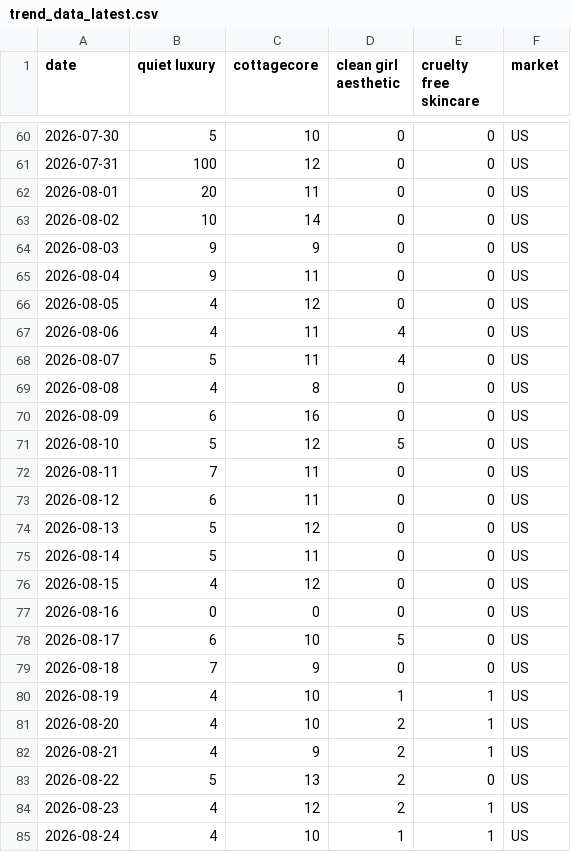
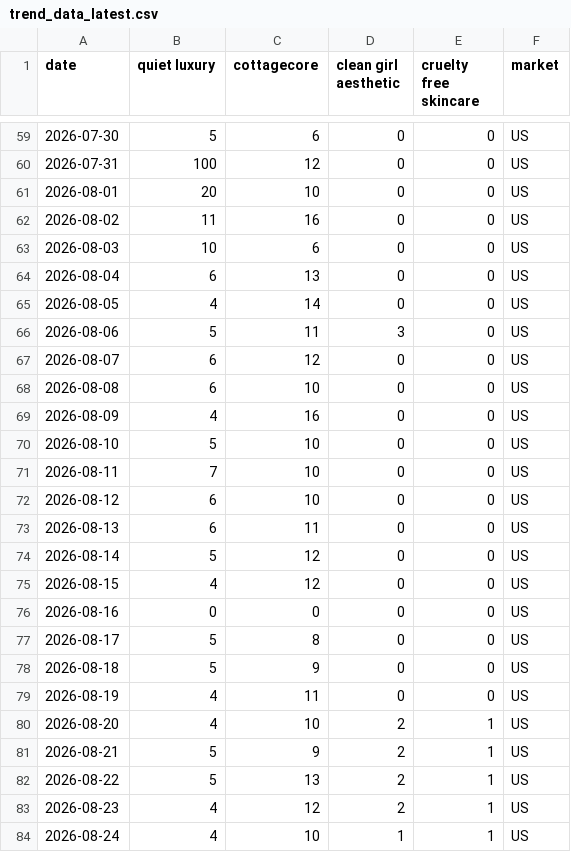
Before and after one commit to KhushiC04/fashion-trend-radar, a CSV file: trend_data_latest.csv, drawn as a sheet; only a part is shown, gaps mark what is left out; the diff covers the shown part only.

```diff
--- a/trend_data_latest.csv
+++ b/trend_data_latest.csv
@@ -60,25 +59,25 @@ date,quiet luxury,cottagecore,clean girl aesthetic,cruelty free skincare,market
-2026-07-30,5,10,0,0,US
+2026-07-30,5,6,0,0,US
 2026-07-31,100,12,0,0,US
-2026-08-01,20,11,0,0,US
-2026-08-02,10,14,0,0,US
-2026-08-03,9,9,0,0,US
-2026-08-04,9,11,0,0,US
-2026-08-05,4,12,0,0,US
-2026-08-06,4,11,4,0,US
-2026-08-07,5,11,4,0,US
-2026-08-08,4,8,0,0,US
-2026-08-09,6,16,0,0,US
-2026-08-10,5,12,5,0,US
-2026-08-11,7,11,0,0,US
-2026-08-12,6,11,0,0,US
-2026-08-13,5,12,0,0,US
-2026-08-14,5,11,0,0,US
+2026-08-01,20,10,0,0,US
+2026-08-02,11,16,0,0,US
+2026-08-03,10,6,0,0,US
+2026-08-04,6,13,0,0,US
+2026-08-05,4,14,0,0,US
+2026-08-06,5,11,3,0,US
+2026-08-07,6,12,0,0,US
+2026-08-08,6,10,0,0,US
+2026-08-09,4,16,0,0,US
+2026-08-10,5,10,0,0,US
+2026-08-11,7,10,0,0,US
+2026-08-12,6,10,0,0,US
+2026-08-13,6,11,0,0,US
+2026-08-14,5,12,0,0,US
 2026-08-15,4,12,0,0,US
 2026-08-16,0,0,0,0,US
-2026-08-17,6,10,5,0,US
-2026-08-18,7,9,0,0,US
-2026-08-19,4,10,1,1,US
+2026-08-17,5,8,0,0,US
+2026-08-18,5,9,0,0,US
+2026-08-19,4,11,0,0,US
 2026-08-20,4,10,2,1,US
-2026-08-21,4,9,2,1,US
-2026-08-22,5,13,2,0,US
+2026-08-21,5,9,2,1,US
+2026-08-22,5,13,2,1,US
 2026-08-23,4,12,2,1,US
```
Also changed, not shown: 2 added rows, 2 removed rows and 128 edited cells elsewhere in this file.
